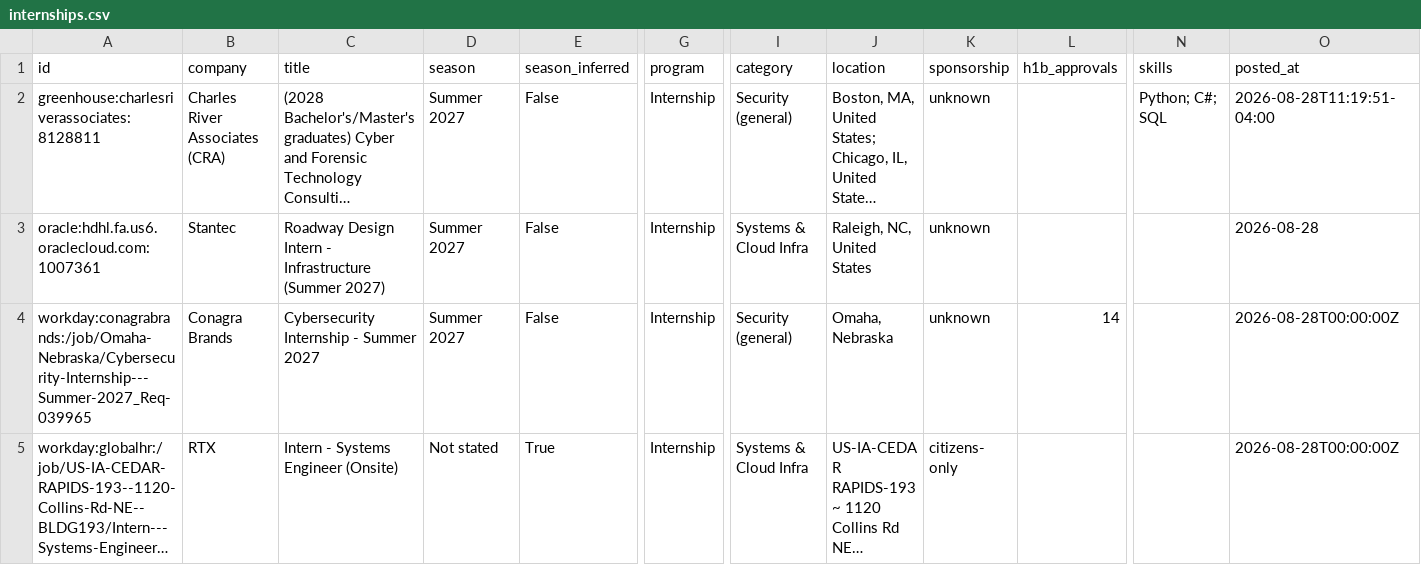
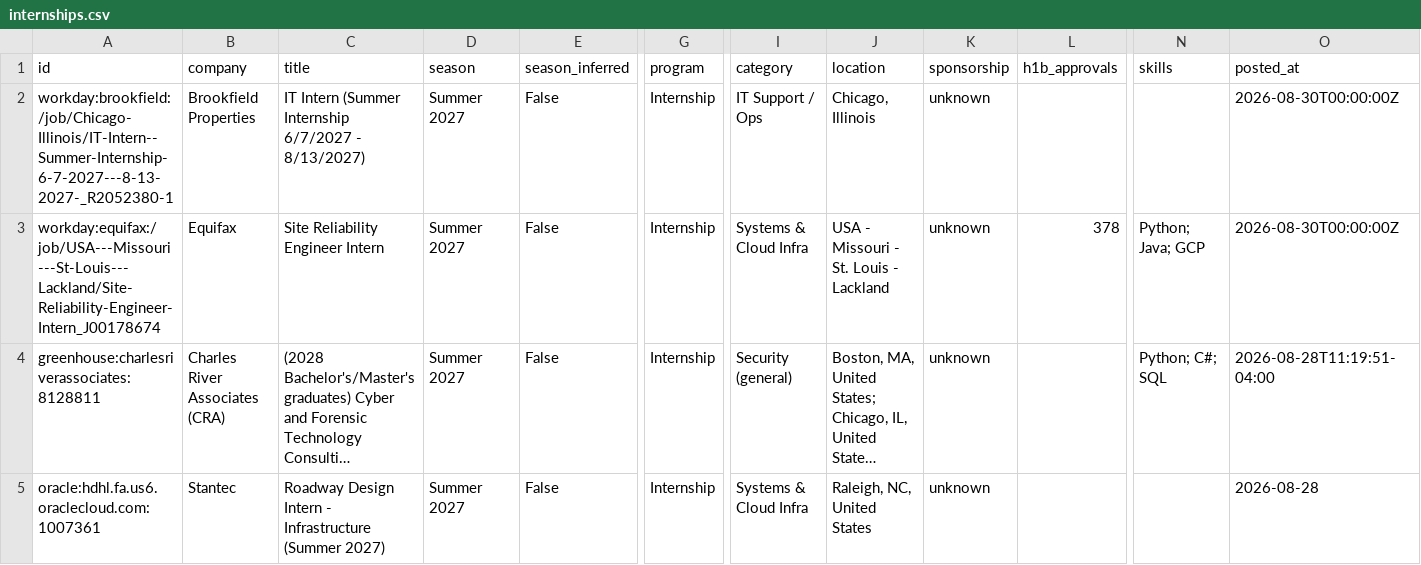
Before and after one commit to ihrtkaii/secnet-internships, a CSV file: data/internships.csv, drawn as a sheet; only a part is shown, gaps mark what is left out; the shorter side is filled out with more unchanged rows; long unchanged cells end in …; rows hold the shown columns only; the diff names each change by its address in the sheet, - before the commit and + after, or states it on an @@ line.

```diff
--- a/data/internships.csv
+++ b/data/internships.csv
+row 2: workday:brookfield:/job/Chicago-Illinois/IT-Intern--Summer-Internship-6-7-2027---8-13-2027-_R2052380-1 | Brookfield Properties | IT Intern (Summer Internship 6/7/2027 - 8/13/2027) | Summer 2027 | False | Internship | IT Support / Ops | Chicago, Illinois | unknown |  |  | 2026-08-30T00:00:00Z
+row 3: workday:equifax:/job/USA---Missouri---St-Louis---Lackland/Site-Reliability-Engineer-Intern_J00178674 | Equifax | Site Reliability Engineer Intern | Summer 2027 | False | Internship | Systems & Cloud Infra | USA - Missouri - St. Louis - Lackland | unknown | 378 | Python; Java; GCP | 2026-08-30T00:00:00Z
```
Also changed, not shown: docs/internships.csv, 15 other files.
